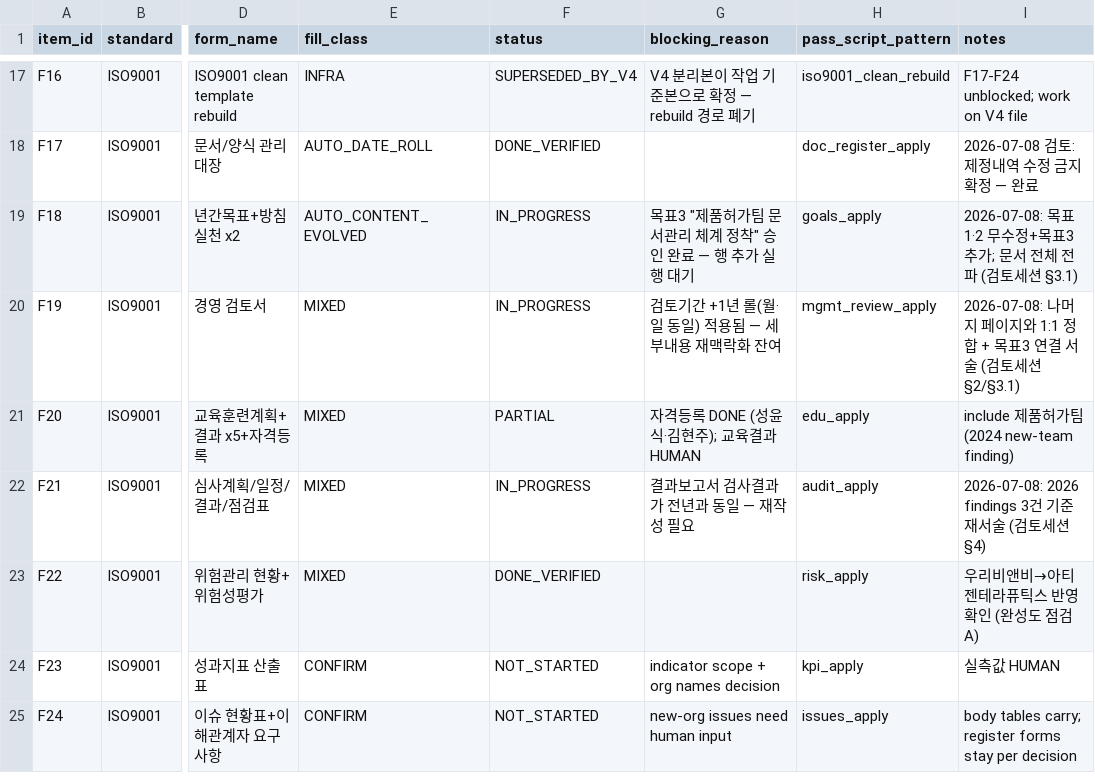
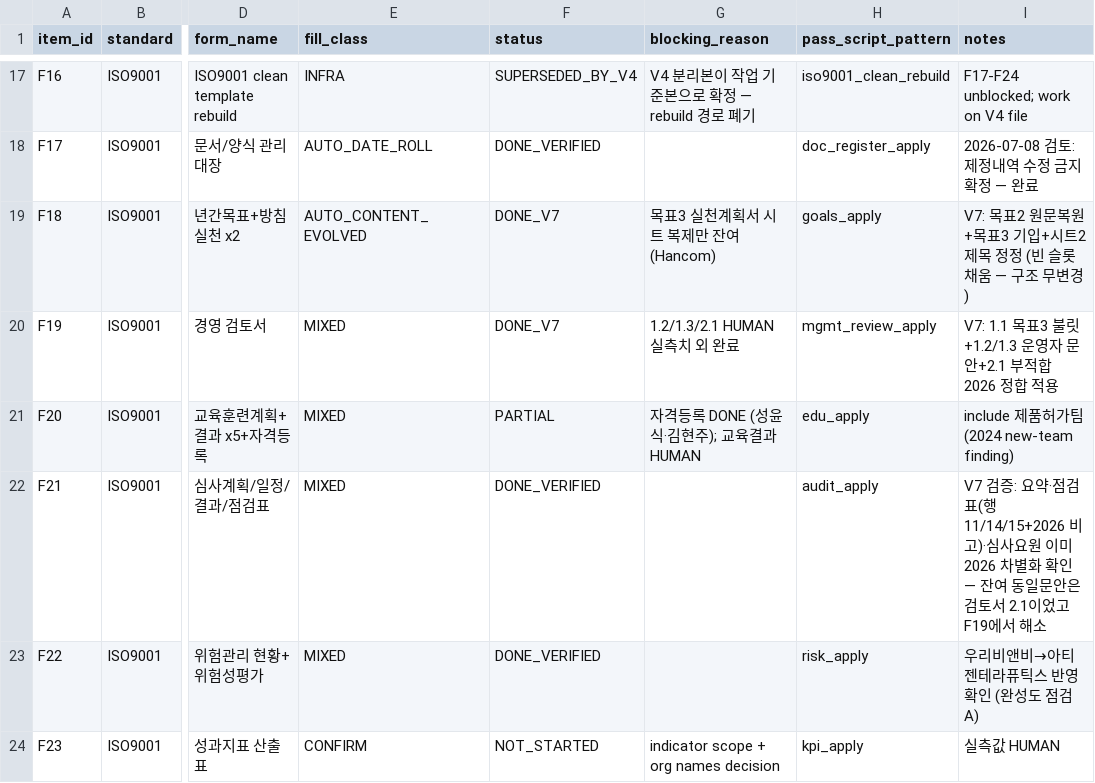
Before and after one commit to velcreativity/bio, a CSV file: iso2026_audit/temporal_analysis_20260703/iso2026_completion_ledger.csv, drawn as a sheet; only a part is shown, gaps mark what is left out; the shorter side is filled out with more unchanged rows; the diff names each change by its address in the sheet, - before the commit and + after, or states it on an @@ line.

```diff
--- a/iso2026_audit/temporal_analysis_20260703/iso2026_completion_ledger.csv
+++ b/iso2026_audit/temporal_analysis_20260703/iso2026_completion_ledger.csv
-F19:F20 (status): IN_PROGRESS
+F19:F20 (status): DONE_V7
-G19 (blocking_reason): 목표3 "제품허가팀 문서관리 체계 정착" 승인 완료 — 행 추가 실행 대기
+G19 (blocking_reason): 목표3 실천계획서 시트 복제만 잔여 (Hancom)
-I19 (notes): 2026-07-08: 목표1·2 무수정+목표3 추가; 문서 전체 전파 (검토세션 §3.1)
+I19 (notes): V7: 목표2 원문복원+목표3 기입+시트2 제목 정정 (빈 슬롯 채움 — 구조 무변경)
-G20 (blocking_reason): 검토기간 +1년 롤(월·일 동일) 적용됨 — 세부내용 재맥락화 잔여
+G20 (blocking_reason): 1.2/1.3/2.1 HUMAN 실측치 외 완료
-I20 (notes): 2026-07-08: 나머지 페이지와 1:1 정합 + 목표3 연결 서술 (검토세션 §2/§3.1)
+I20 (notes): V7: 1.1 목표3 불릿+1.2/1.3 운영자 문안+2.1 부적합 2026 정합 적용
-F22 (status): IN_PROGRESS
+F22 (status): DONE_VERIFIED
-G22 (blocking_reason): 결과보고서 검사결과가 전년과 동일 — 재작성 필요
+G22 (blocking_reason): (empty)
-I22 (notes): 2026-07-08: 2026 findings 3건 기준 재서술 (검토세션 §4)
+I22 (notes): V7 검증: 요약·점검표(행11/14/15+2026 비고)·심사요원 이미 2026 차별화 확인 — 잔여 동일문안은 검토서 2.1이었고 F19에서 해소
```
Also changed, not shown: 2 other files.
